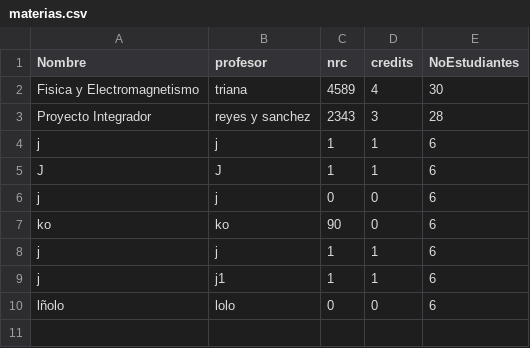
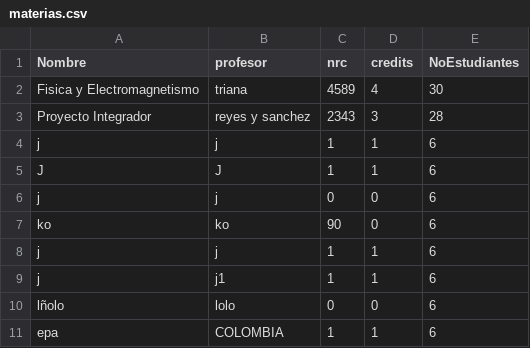
Before and after one commit to DEGED/MiniAgendaElectronica, a CSV file: Code/data/materias.csv, drawn as a sheet; the diff names each change by its address in the sheet, - before the commit and + after, or states it on an @@ line.

```diff
--- a/Code/data/materias.csv
+++ b/Code/data/materias.csv
+row 11: epa | COLOMBIA | 1 | 1 | 6
```
Also changed, not shown: 12 other files.
